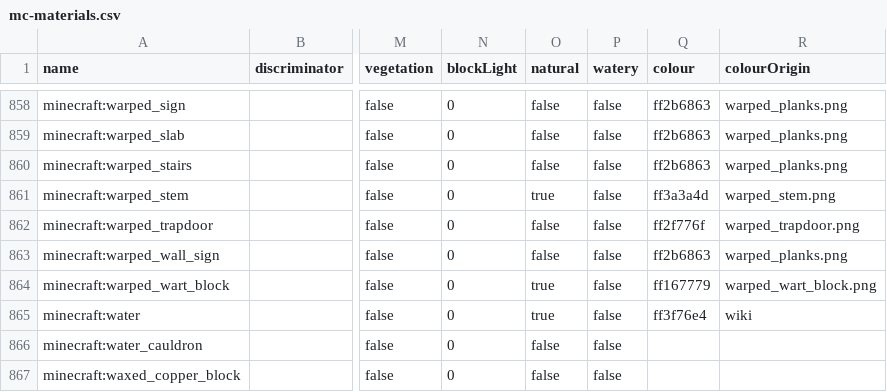
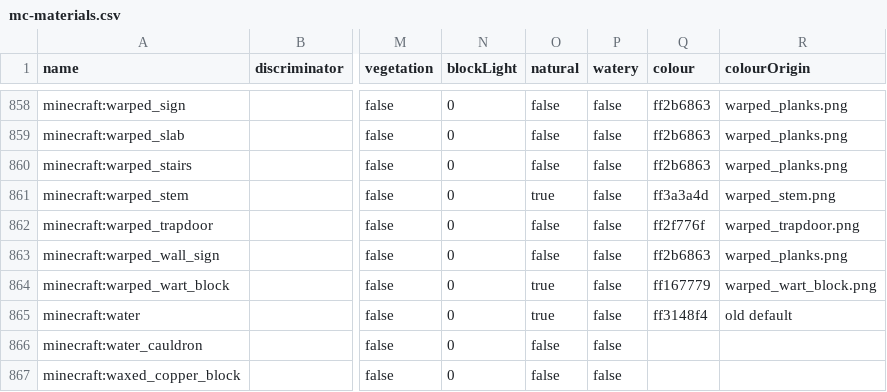
Before and after one commit to Captain-Chaos/WorldPainter, a CSV file: WorldPainter/WPCore/src/main/resources/org/pepsoft/minecraft/mc-materials.csv, drawn as a sheet; only a part is shown, gaps mark what is left out; the diff names each change by its address in the sheet, - before the commit and + after, or states it on an @@ line.

Commit message:
Restore previous water block colour

```diff
--- a/WorldPainter/WPCore/src/main/resources/org/pepsoft/minecraft/mc-materials.csv
+++ b/WorldPainter/WPCore/src/main/resources/org/pepsoft/minecraft/mc-materials.csv
-Q865 (colour): ff3f76e4
+Q865 (colour): ff3148f4
-R865 (colourOrigin): wiki
+R865 (colourOrigin): old default
```
Also changed, not shown: 2 other files.
